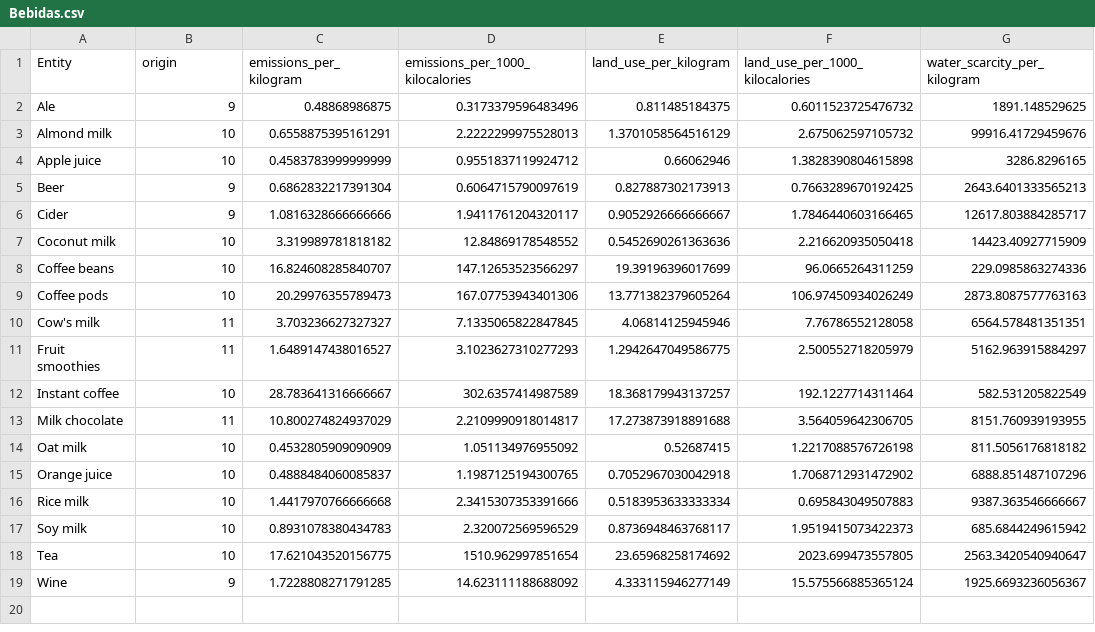
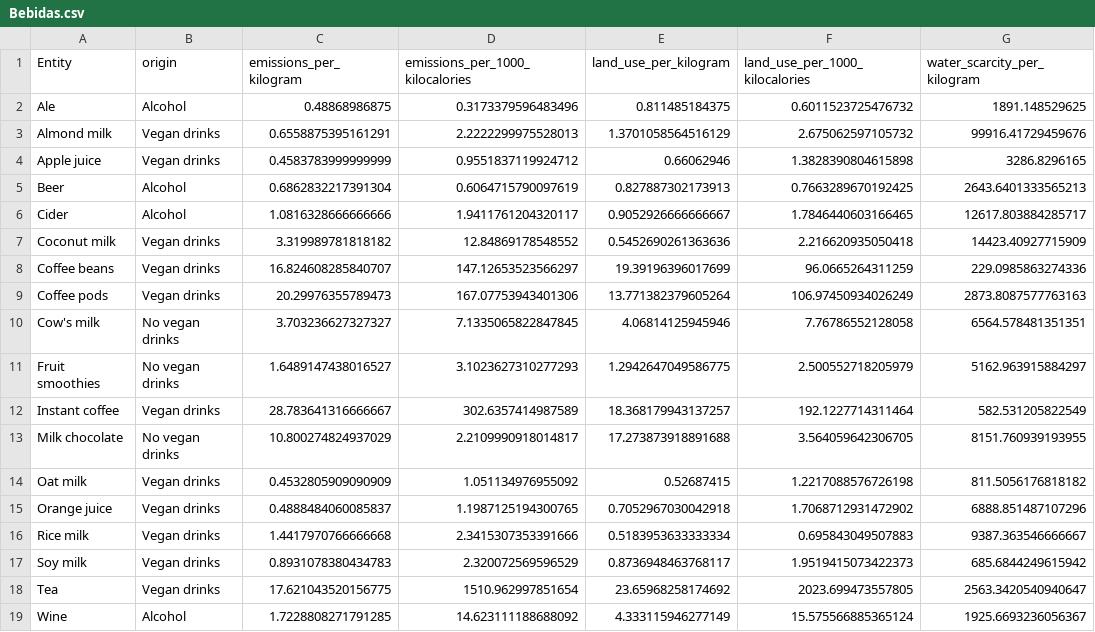
Before and after one commit to Vicgutgam/Final-project.-Carbon_footprint, a CSV file: Alimentación/Bebidas.csv, drawn as a sheet; only a part is shown; the diff names each change by its address in the sheet, - before the commit and + after, or states it on an @@ line.

```diff
--- a/Alimentación/Bebidas.csv
+++ b/Alimentación/Bebidas.csv
-B2 (origin): 9
+B2 (origin): Alcohol
-B3:B4 (origin): 10
+B3:B4 (origin): Vegan drinks
-B5:B6 (origin): 9
+B5:B6 (origin): Alcohol
-B7:B9 (origin): 10
+B7:B9 (origin): Vegan drinks
-B10:B11 (origin): 11
+B10:B11 (origin): No vegan drinks
-B12 (origin): 10
+B12 (origin): Vegan drinks
-B13 (origin): 11
+B13 (origin): No vegan drinks
-B14:B18 (origin): 10
+B14:B18 (origin): Vegan drinks
-B19 (origin): 9
+B19 (origin): Alcohol
```
Also changed, not shown: Alimentación/Fish.csv, Alimentación/Fru.csv, 5 other files.
